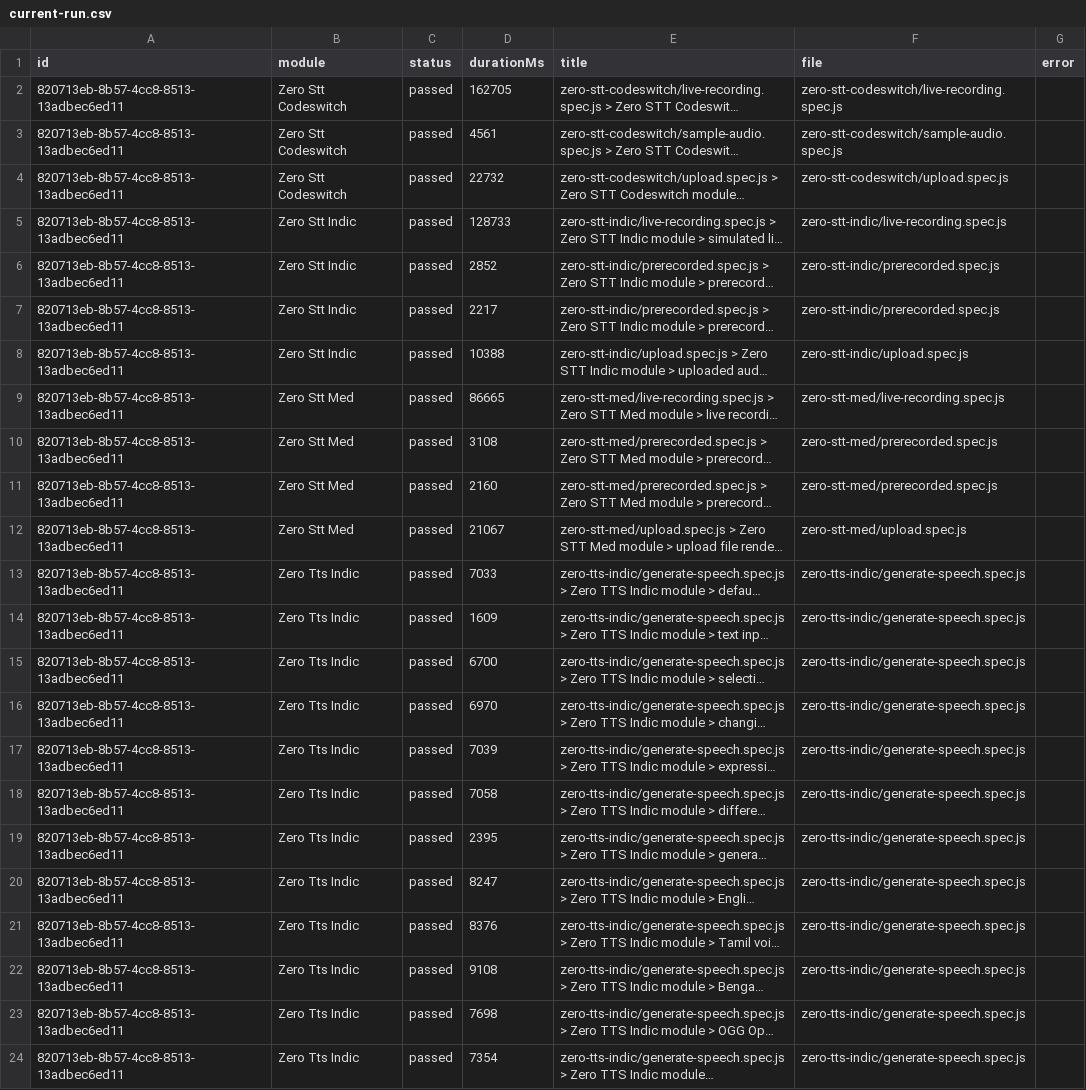
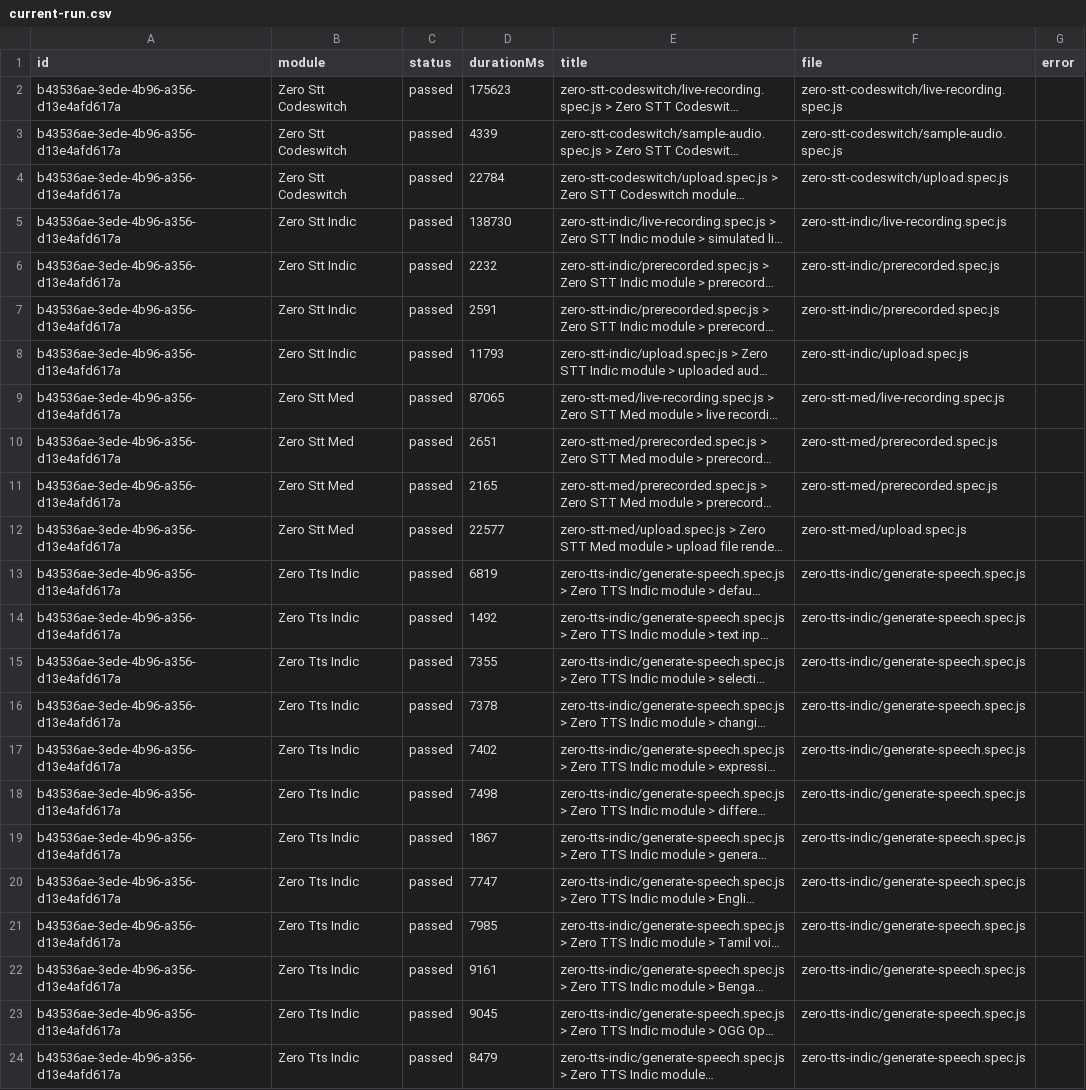
Before and after one commit to Shunyalabsai/widgets-automation, a CSV file: docs/exports/current-run.csv, drawn as a sheet; long unchanged cells end in …; the diff names each change by its address in the sheet, - before the commit and + after, or states it on an @@ line.

```diff
--- a/docs/exports/current-run.csv
+++ b/docs/exports/current-run.csv
-A2:A24 (id): 820713eb-8b57-4cc8-8513-13adbec6ed11
+A2:A24 (id): b43536ae-3ede-4b96-a356-d13e4afd617a
-D2 (durationMs): 162705
+D2 (durationMs): 175623
-D3 (durationMs): 4561
+D3 (durationMs): 4339
-D4 (durationMs): 22732
+D4 (durationMs): 22784
-D5 (durationMs): 128733
+D5 (durationMs): 138730
-D6 (durationMs): 2852
+D6 (durationMs): 2232
-D7 (durationMs): 2217
+D7 (durationMs): 2591
-D8 (durationMs): 10388
+D8 (durationMs): 11793
-D9 (durationMs): 86665
+D9 (durationMs): 87065
-D10 (durationMs): 3108
+D10 (durationMs): 2651
-D11 (durationMs): 2160
+D11 (durationMs): 2165
-D12 (durationMs): 21067
+D12 (durationMs): 22577
-D13 (durationMs): 7033
+D13 (durationMs): 6819
-D14 (durationMs): 1609
+D14 (durationMs): 1492
-D15 (durationMs): 6700
+D15 (durationMs): 7355
-D16 (durationMs): 6970
+D16 (durationMs): 7378
-D17 (durationMs): 7039
+D17 (durationMs): 7402
-D18 (durationMs): 7058
+D18 (durationMs): 7498
-D19 (durationMs): 2395
+D19 (durationMs): 1867
-D20 (durationMs): 8247
+D20 (durationMs): 7747
-D21 (durationMs): 8376
+D21 (durationMs): 7985
-D22 (durationMs): 9108
+D22 (durationMs): 9161
-D23 (durationMs): 7698
+D23 (durationMs): 9045
-D24 (durationMs): 7354
+D24 (durationMs): 8479
```
Also changed, not shown: docs/exports/all-runs-summary.csv, 2 other files.
